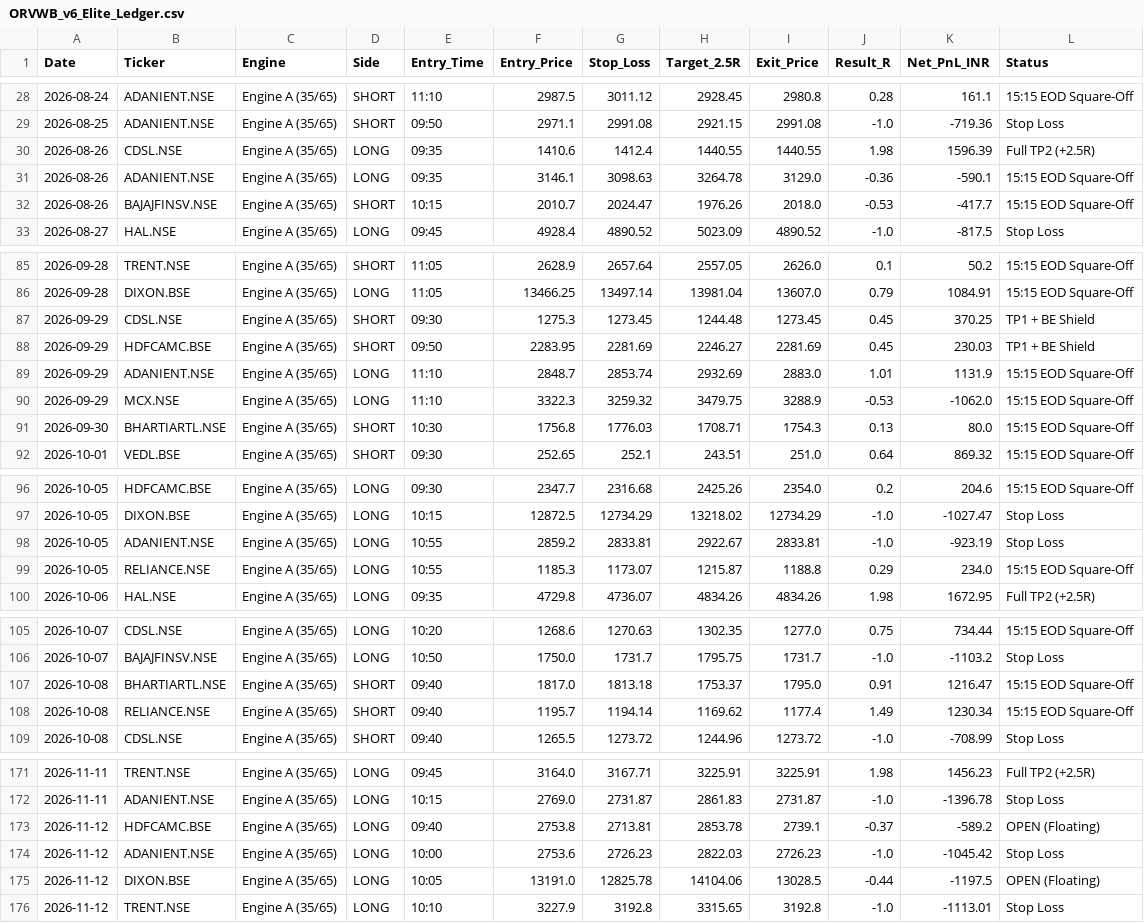
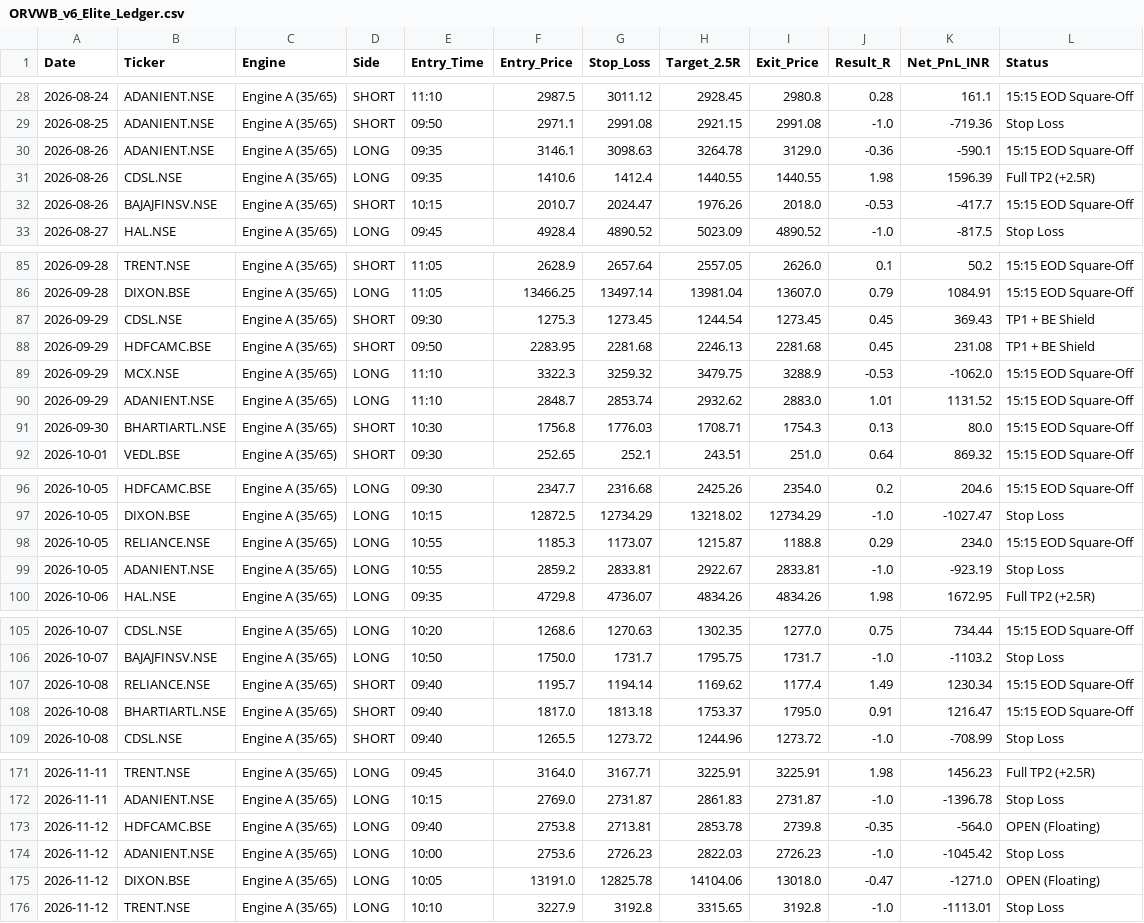
Before and after one commit to hellhound01210/algo-paper-trader, a CSV file: ORVWB_v6_Elite_Ledger.csv, drawn as a sheet; only a part is shown, gaps mark what is left out.

```diff
--- a/ORVWB_v6_Elite_Ledger.csv
+++ b/ORVWB_v6_Elite_Ledger.csv
@@ -29,4 +29,4 @@ Date,Ticker,Engine,Side,Entry_Time,Entry_Price,Stop_Loss,Target_2.5R,Exit_Price,
 2026-08-25,ADANIENT.NSE,Engine A (35/65),SHORT,09:50,2971.1,2991.08,2921.15,2991.08,-1.0,-719.36,Stop Loss
+2026-08-26,ADANIENT.NSE,Engine A (35/65),LONG,09:35,3146.1,3098.63,3264.78,3129.0,-0.36,-590.1,15:15 EOD Square-Off
 2026-08-26,CDSL.NSE,Engine A (35/65),LONG,09:35,1410.6,1412.4,1440.55,1440.55,1.98,1596.39,Full TP2 (+2.5R)
-2026-08-26,ADANIENT.NSE,Engine A (35/65),LONG,09:35,3146.1,3098.63,3264.78,3129.0,-0.36,-590.1,15:15 EOD Square-Off
 2026-08-26,BAJAJFINSV.NSE,Engine A (35/65),SHORT,10:15,2010.7,2024.47,1976.26,2018.0,-0.53,-417.7,15:15 EOD Square-Off
@@ -86,6 +86,6 @@ Date,Ticker,Engine,Side,Entry_Time,Entry_Price,Stop_Loss,Target_2.5R,Exit_Price,
 2026-09-28,DIXON.BSE,Engine A (35/65),LONG,11:05,13466.25,13497.14,13981.04,13607.0,0.79,1084.91,15:15 EOD Square-Off
-2026-09-29,CDSL.NSE,Engine A (35/65),SHORT,09:30,1275.3,1273.45,1244.48,1273.45,0.45,370.25,TP1 + BE Shield
-2026-09-29,HDFCAMC.BSE,Engine A (35/65),SHORT,09:50,2283.95,2281.69,2246.27,2281.69,0.45,230.03,TP1 + BE Shield
-2026-09-29,ADANIENT.NSE,Engine A (35/65),LONG,11:10,2848.7,2853.74,2932.69,2883.0,1.01,1131.9,15:15 EOD Square-Off
+2026-09-29,CDSL.NSE,Engine A (35/65),SHORT,09:30,1275.3,1273.45,1244.54,1273.45,0.45,369.43,TP1 + BE Shield
+2026-09-29,HDFCAMC.BSE,Engine A (35/65),SHORT,09:50,2283.95,2281.68,2246.13,2281.68,0.45,231.08,TP1 + BE Shield
 2026-09-29,MCX.NSE,Engine A (35/65),LONG,11:10,3322.3,3259.32,3479.75,3288.9,-0.53,-1062.0,15:15 EOD Square-Off
+2026-09-29,ADANIENT.NSE,Engine A (35/65),LONG,11:10,2848.7,2853.74,2932.62,2883.0,1.01,1131.52,15:15 EOD Square-Off
 2026-09-30,BHARTIARTL.NSE,Engine A (35/65),SHORT,10:30,1756.8,1776.03,1708.71,1754.3,0.13,80.0,15:15 EOD Square-Off
@@ -97,4 +97,4 @@ Date,Ticker,Engine,Side,Entry_Time,Entry_Price,Stop_Loss,Target_2.5R,Exit_Price,
 2026-10-05,DIXON.BSE,Engine A (35/65),LONG,10:15,12872.5,12734.29,13218.02,12734.29,-1.0,-1027.47,Stop Loss
+2026-10-05,RELIANCE.NSE,Engine A (35/65),LONG,10:55,1185.3,1173.07,1215.87,1188.8,0.29,234.0,15:15 EOD Square-Off
 2026-10-05,ADANIENT.NSE,Engine A (35/65),LONG,10:55,2859.2,2833.81,2922.67,2833.81,-1.0,-923.19,Stop Loss
-2026-10-05,RELIANCE.NSE,Engine A (35/65),LONG,10:55,1185.3,1173.07,1215.87,1188.8,0.29,234.0,15:15 EOD Square-Off
 2026-10-06,HAL.NSE,Engine A (35/65),LONG,09:35,4729.8,4736.07,4834.26,4834.26,1.98,1672.95,Full TP2 (+2.5R)
@@ -106,4 +106,4 @@ Date,Ticker,Engine,Side,Entry_Time,Entry_Price,Stop_Loss,Target_2.5R,Exit_Price,
 2026-10-07,BAJAJFINSV.NSE,Engine A (35/65),LONG,10:50,1750.0,1731.7,1795.75,1731.7,-1.0,-1103.2,Stop Loss
+2026-10-08,RELIANCE.NSE,Engine A (35/65),SHORT,09:40,1195.7,1194.14,1169.62,1177.4,1.49,1230.34,15:15 EOD Square-Off
 2026-10-08,BHARTIARTL.NSE,Engine A (35/65),SHORT,09:40,1817.0,1813.18,1753.37,1795.0,0.91,1216.47,15:15 EOD Square-Off
-2026-10-08,RELIANCE.NSE,Engine A (35/65),SHORT,09:40,1195.7,1194.14,1169.62,1177.4,1.49,1230.34,15:15 EOD Square-Off
 2026-10-08,CDSL.NSE,Engine A (35/65),SHORT,09:40,1265.5,1273.72,1244.96,1273.72,-1.0,-708.99,Stop Loss
@@ -172,5 +172,5 @@ Date,Ticker,Engine,Side,Entry_Time,Entry_Price,Stop_Loss,Target_2.5R,Exit_Price,
 2026-11-11,ADANIENT.NSE,Engine A (35/65),LONG,10:15,2769.0,2731.87,2861.83,2731.87,-1.0,-1396.78,Stop Loss
-2026-11-12,HDFCAMC.BSE,Engine A (35/65),LONG,09:40,2753.8,2713.81,2853.78,2739.1,-0.37,-589.2,OPEN (Floating)
+2026-11-12,HDFCAMC.BSE,Engine A (35/65),LONG,09:40,2753.8,2713.81,2853.78,2739.8,-0.35,-564.0,OPEN (Floating)
 2026-11-12,ADANIENT.NSE,Engine A (35/65),LONG,10:00,2753.6,2726.23,2822.03,2726.23,-1.0,-1045.42,Stop Loss
-2026-11-12,DIXON.BSE,Engine A (35/65),LONG,10:05,13191.0,12825.78,14104.06,13028.5,-0.44,-1197.5,OPEN (Floating)
+2026-11-12,DIXON.BSE,Engine A (35/65),LONG,10:05,13191.0,12825.78,14104.06,13018.0,-0.47,-1271.0,OPEN (Floating)
 2026-11-12,TRENT.NSE,Engine A (35/65),LONG,10:10,3227.9,3192.8,3315.65,3192.8,-1.0,-1113.01,Stop Loss
```
